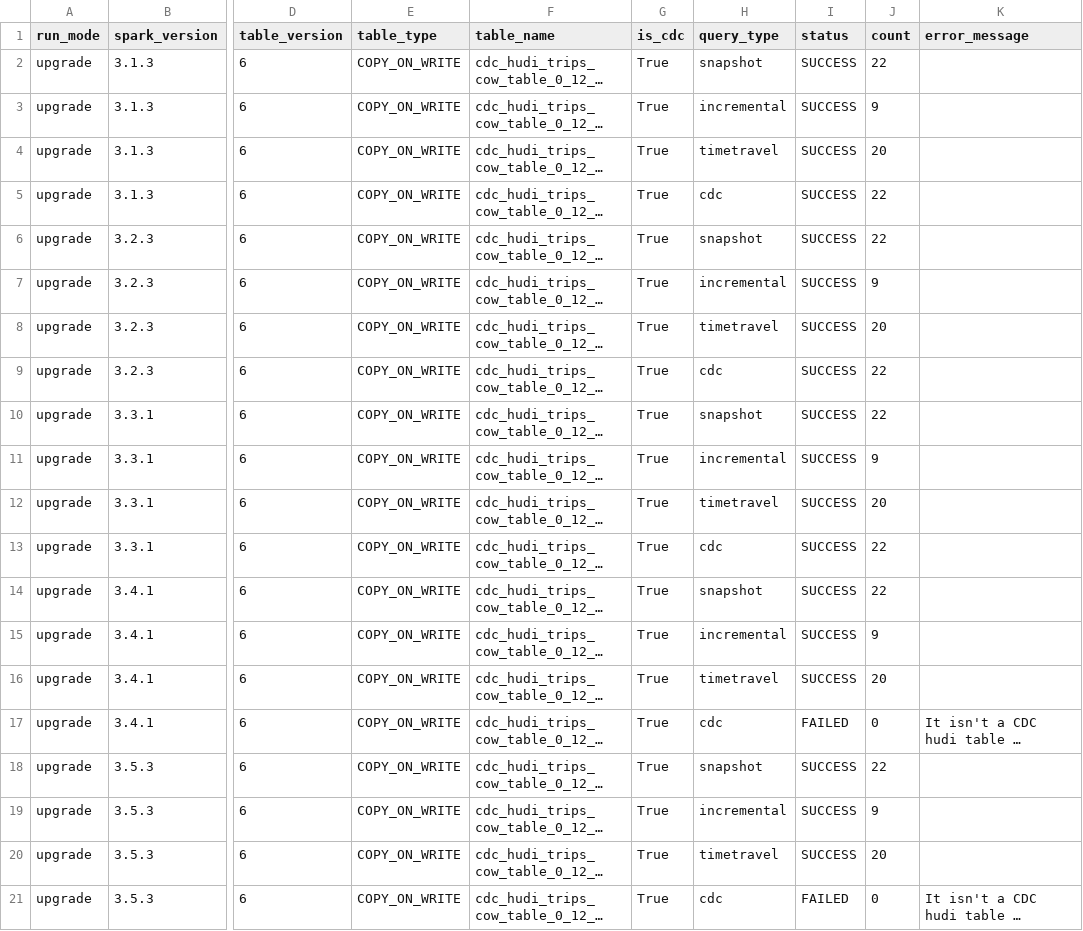
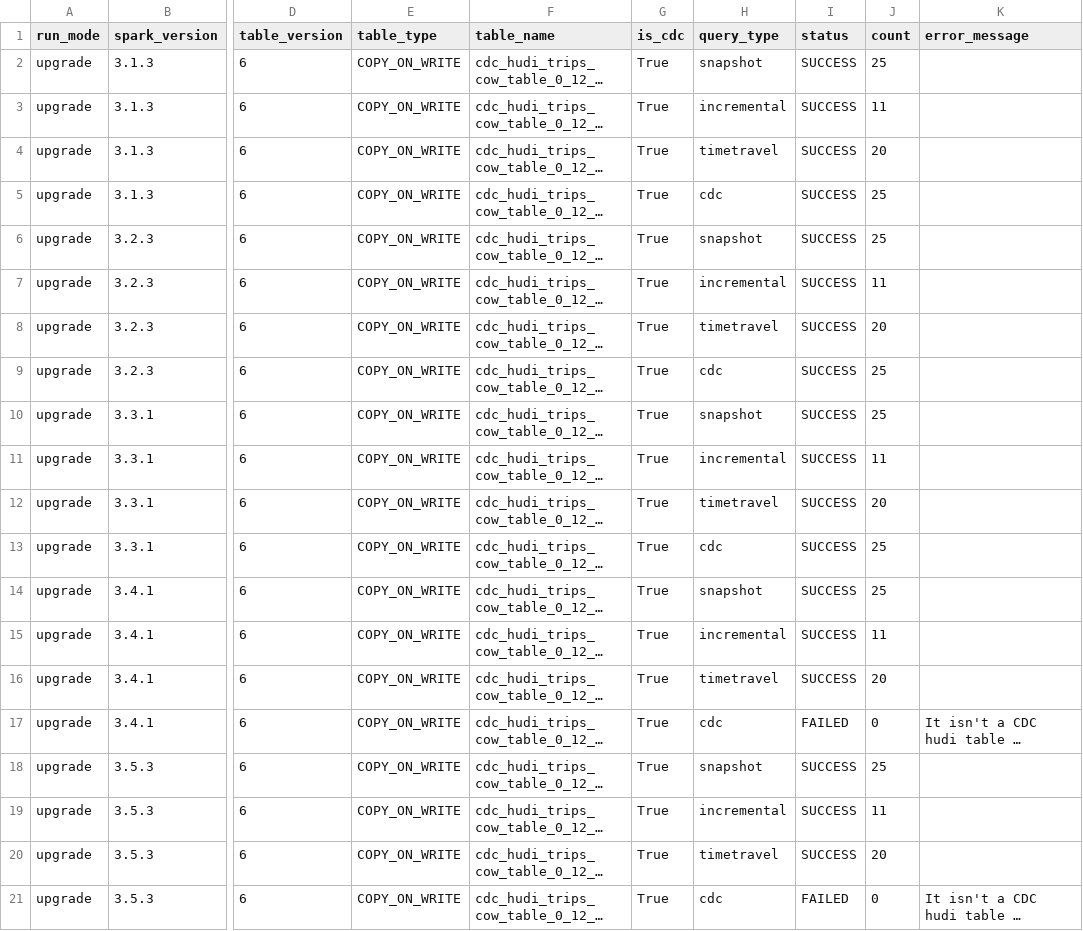
Before and after one commit to rangareddy/hudi-upgrade-tests, a CSV file: results/cdc_hudi_trips_cow_table_0_12_3_0_15_0_upgrade.csv, drawn as a sheet; only a part is shown, gaps mark what is left out; long unchanged cells end in …; the diff names each change by its address in the sheet, - before the commit and + after, or states it on an @@ line.

```diff
--- a/results/cdc_hudi_trips_cow_table_0_12_3_0_15_0_upgrade.csv
+++ b/results/cdc_hudi_trips_cow_table_0_12_3_0_15_0_upgrade.csv
-J2 (count): 22
+J2 (count): 25
-J3 (count): 9
+J3 (count): 11
-J5:J6 (count): 22
+J5:J6 (count): 25
-J7 (count): 9
+J7 (count): 11
-J9:J10 (count): 22
+J9:J10 (count): 25
-J11 (count): 9
+J11 (count): 11
-J13:J14 (count): 22
+J13:J14 (count): 25
-J15 (count): 9
+J15 (count): 11
-J18 (count): 22
+J18 (count): 25
-J19 (count): 9
+J19 (count): 11
```
Also changed, not shown: results/cdc_hudi_trips_mor_table_0_12_3_0_15_0_upgrade.csv, results/hudi_trips_cow_table_0_12_3_0_15_0_upgrade.csv, 1 other file.
